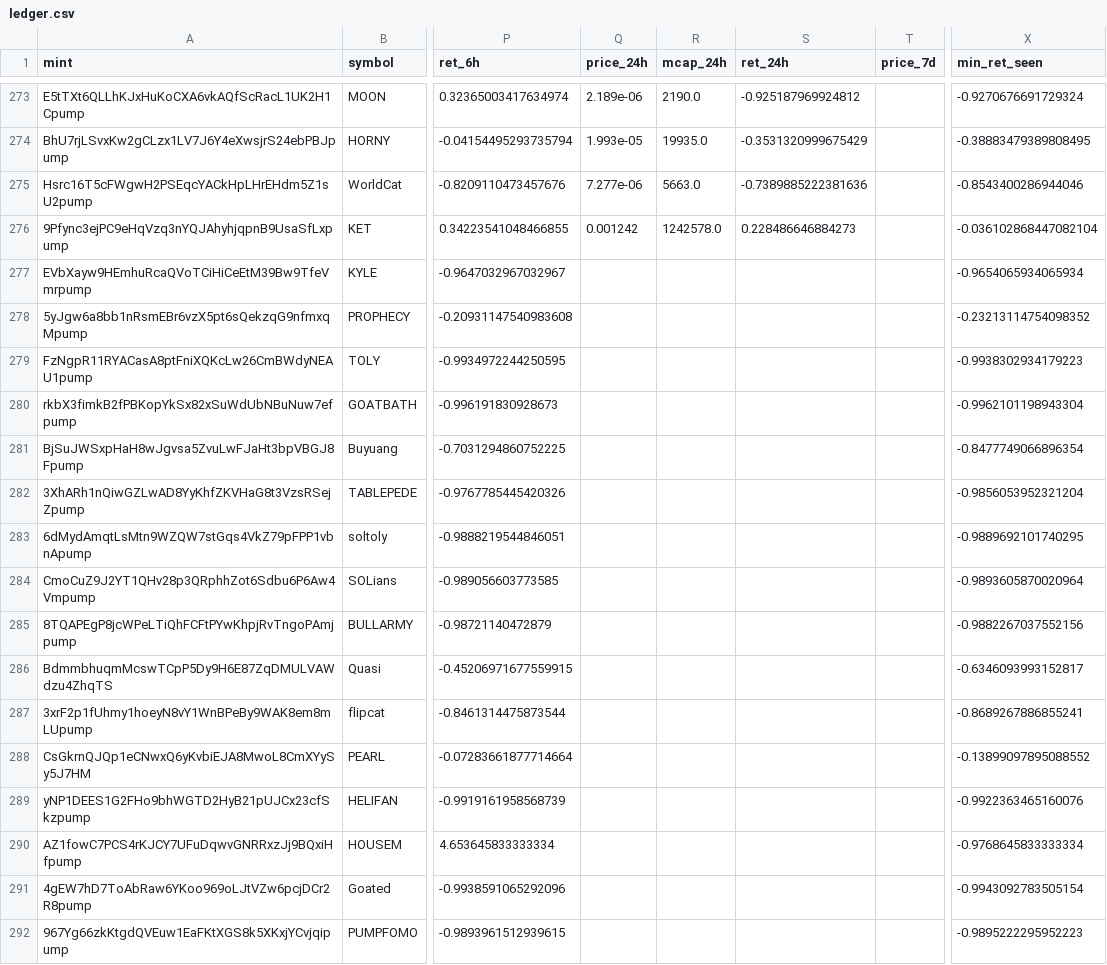
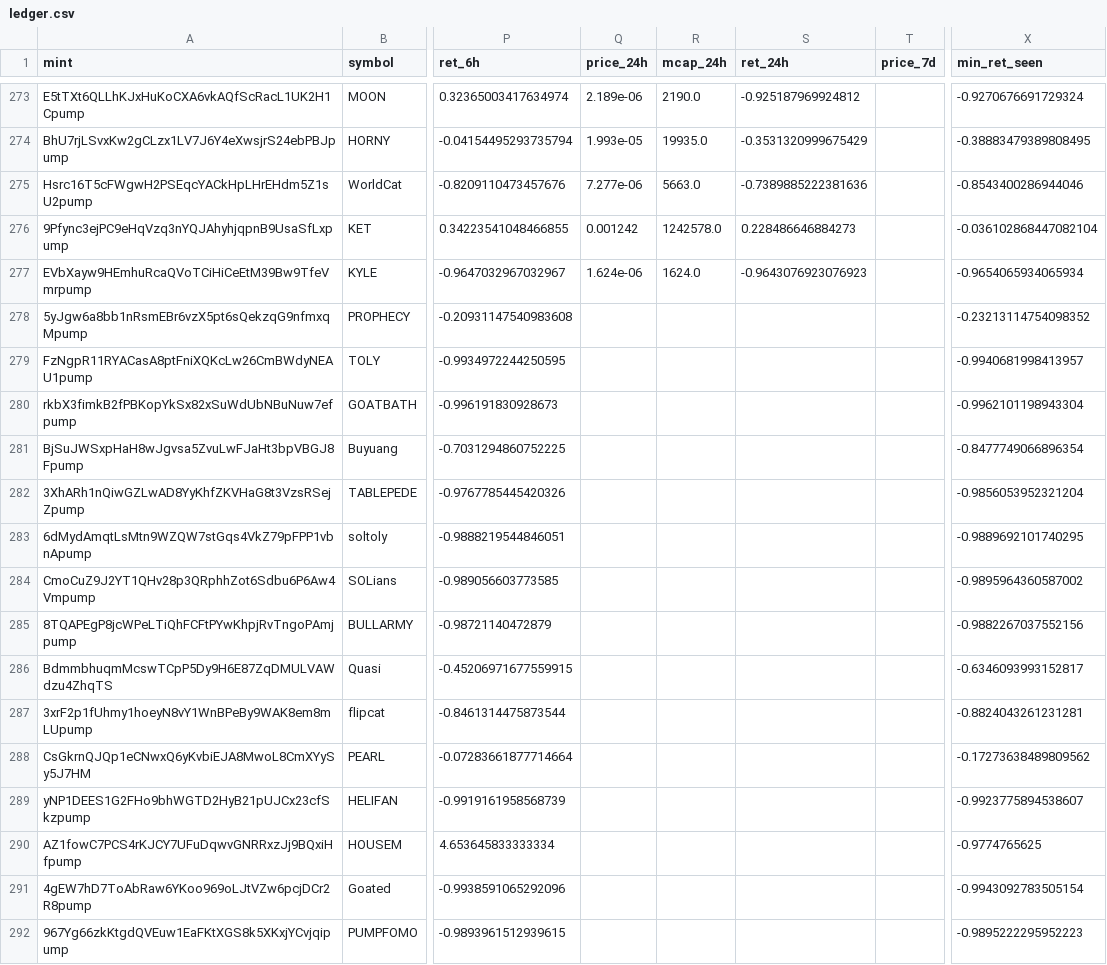
Before and after one commit to yousefjan2007-crypto/solana_screener, a CSV file: data/ledger.csv, drawn as a sheet; only a part is shown, gaps mark what is left out; the diff covers the shown part only; the diff names each change by its address in the sheet, - before the commit and + after, or states it on an @@ line.

```diff
--- a/data/ledger.csv
+++ b/data/ledger.csv
-Q277 (price_24h): (empty)
+Q277 (price_24h): 1.624e-06
-R277 (mcap_24h): (empty)
+R277 (mcap_24h): 1624.0
-S277 (ret_24h): (empty)
+S277 (ret_24h): -0.9643076923076923
-X279 (min_ret_seen): -0.9938302934179223
+X279 (min_ret_seen): -0.9940681998413957
-X284 (min_ret_seen): -0.9893605870020964
+X284 (min_ret_seen): -0.9895964360587002
-X287 (min_ret_seen): -0.8689267886855241
+X287 (min_ret_seen): -0.8824043261231281
-X288 (min_ret_seen): -0.13899097895088552
+X288 (min_ret_seen): -0.17273638489809562
-X289 (min_ret_seen): -0.9922363465160076
+X289 (min_ret_seen): -0.9923775894538607
-X290 (min_ret_seen): -0.9768645833333334
+X290 (min_ret_seen): -0.9774765625
```
Also changed, not shown: 1 added row and 46 edited cells elsewhere in this file, 2 other files.
